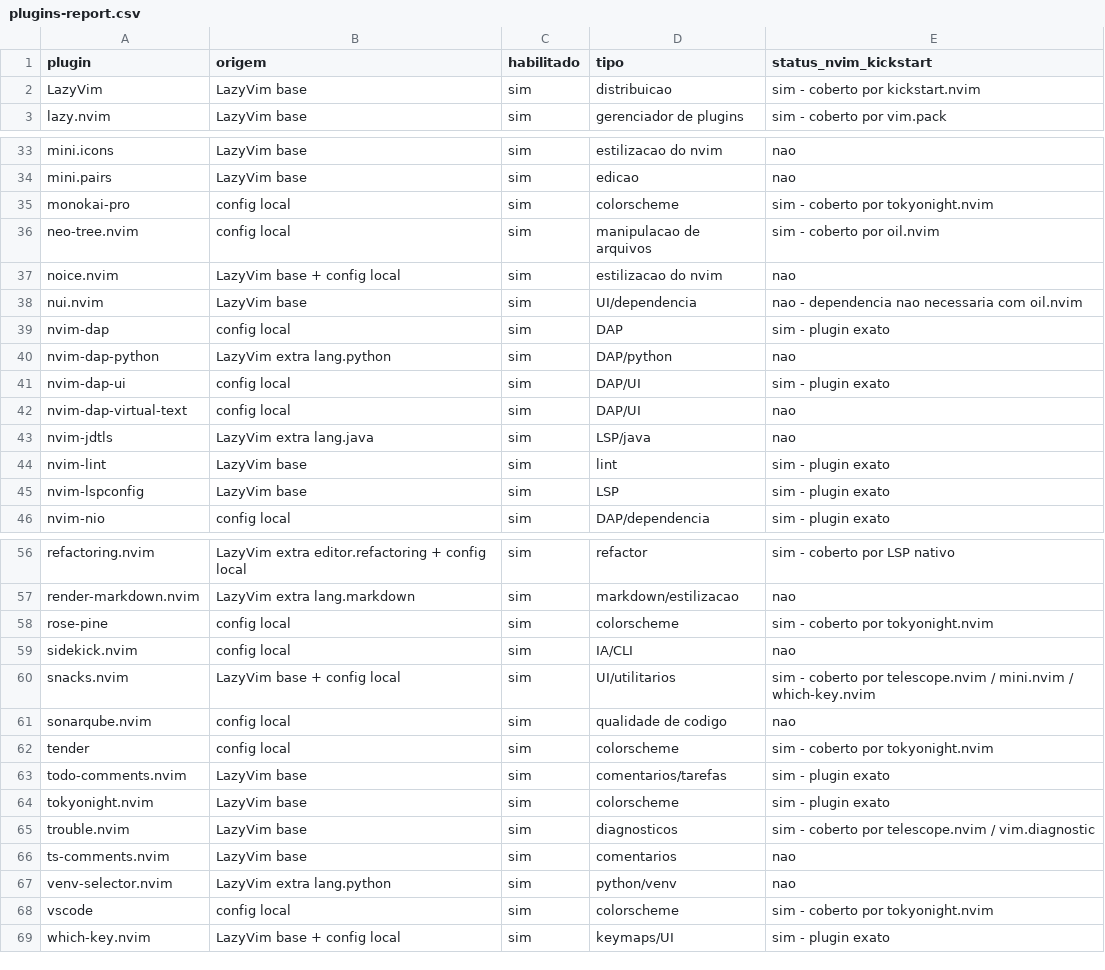
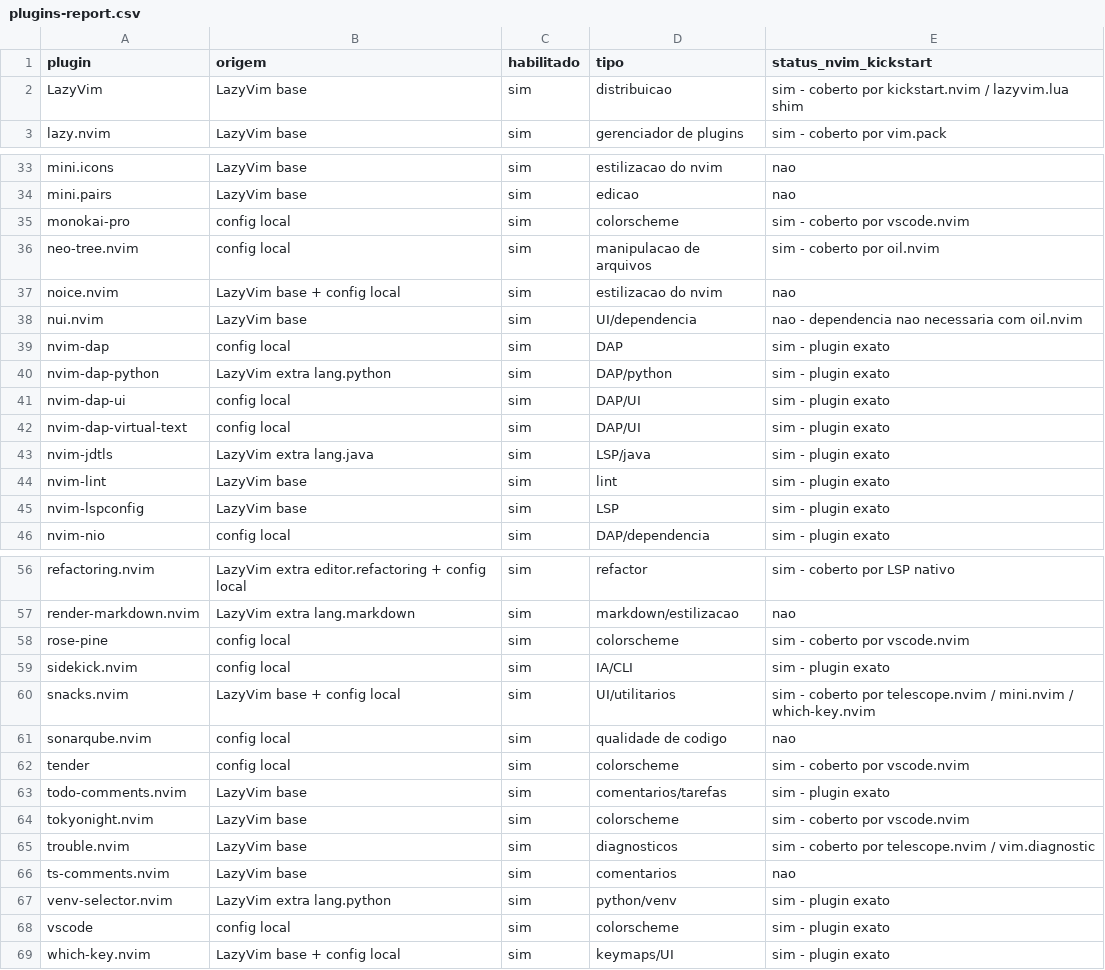
Before and after one commit to heitorfreitasferreira/.dotfiles, a CSV file: .config/nvim-kickstart/plugins-report.csv, drawn as a sheet; only a part is shown, gaps mark what is left out; the diff covers the shown part only.

Commit message:
hello nvim puro

```diff
--- a/.config/nvim-kickstart/plugins-report.csv
+++ b/.config/nvim-kickstart/plugins-report.csv
@@ -1,3 +1,3 @@
 plugin,origem,habilitado,tipo,status_nvim_kickstart
-LazyVim,LazyVim base,sim,distribuicao,sim - coberto por kickstart.nvim
+LazyVim,LazyVim base,sim,distribuicao,sim - coberto por kickstart.nvim / lazyvim.lua shim
 lazy.nvim,LazyVim base,sim,gerenciador de plugins,sim - coberto por vim.pack
@@ -34,3 +34,3 @@ mini.icons,LazyVim base,sim,estilizacao do nvim,nao
 mini.pairs,LazyVim base,sim,edicao,nao
-monokai-pro,config local,sim,colorscheme,sim - coberto por tokyonight.nvim
+monokai-pro,config local,sim,colorscheme,sim - coberto por vscode.nvim
 neo-tree.nvim,config local,sim,manipulacao de arquivos,sim - coberto por oil.nvim
@@ -39,6 +39,6 @@ nui.nvim,LazyVim base,sim,UI/dependencia,nao - dependencia nao necessaria com oi
 nvim-dap,config local,sim,DAP,sim - plugin exato
-nvim-dap-python,LazyVim extra lang.python,sim,DAP/python,nao
+nvim-dap-python,LazyVim extra lang.python,sim,DAP/python,sim - plugin exato
 nvim-dap-ui,config local,sim,DAP/UI,sim - plugin exato
-nvim-dap-virtual-text,config local,sim,DAP/UI,nao
-nvim-jdtls,LazyVim extra lang.java,sim,LSP/java,nao
+nvim-dap-virtual-text,config local,sim,DAP/UI,sim - plugin exato
+nvim-jdtls,LazyVim extra lang.java,sim,LSP/java,sim - plugin exato
 nvim-lint,LazyVim base,sim,lint,sim - plugin exato
@@ -57,13 +57,13 @@ refactoring.nvim,LazyVim extra editor.refactoring + config local,sim,refactor,si
 render-markdown.nvim,LazyVim extra lang.markdown,sim,markdown/estilizacao,nao
-rose-pine,config local,sim,colorscheme,sim - coberto por tokyonight.nvim
-sidekick.nvim,config local,sim,IA/CLI,nao
+rose-pine,config local,sim,colorscheme,sim - coberto por vscode.nvim
+sidekick.nvim,config local,sim,IA/CLI,sim - plugin exato
 snacks.nvim,LazyVim base + config local,sim,UI/utilitarios,sim - coberto por telescope.nvim / mini.nvim / which-key.nvim
 sonarqube.nvim,config local,sim,qualidade de codigo,nao
-tender,config local,sim,colorscheme,sim - coberto por tokyonight.nvim
+tender,config local,sim,colorscheme,sim - coberto por vscode.nvim
 todo-comments.nvim,LazyVim base,sim,comentarios/tarefas,sim - plugin exato
-tokyonight.nvim,LazyVim base,sim,colorscheme,sim - plugin exato
+tokyonight.nvim,LazyVim base,sim,colorscheme,sim - coberto por vscode.nvim
 trouble.nvim,LazyVim base,sim,diagnosticos,sim - coberto por telescope.nvim / vim.diagnostic
 ts-comments.nvim,LazyVim base,sim,comentarios,nao
-venv-selector.nvim,LazyVim extra lang.python,sim,python/venv,nao
-vscode,config local,sim,colorscheme,sim - coberto por tokyonight.nvim
+venv-selector.nvim,LazyVim extra lang.python,sim,python/venv,sim - plugin exato
+vscode,config local,sim,colorscheme,sim - plugin exato
 which-key.nvim,LazyVim base + config local,sim,keymaps/UI,sim - plugin exato
```
Also changed, not shown: 10 edited cells elsewhere in this file, 23 other files.
